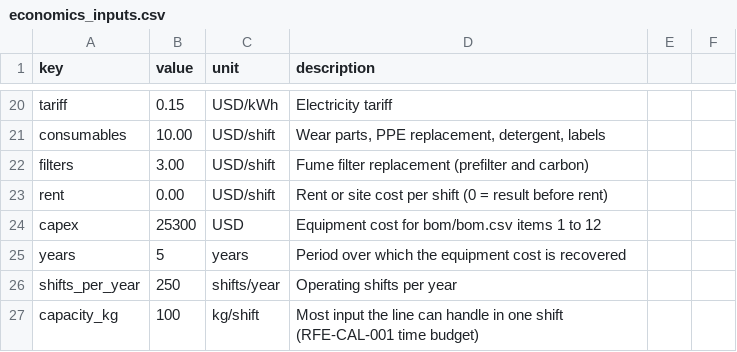
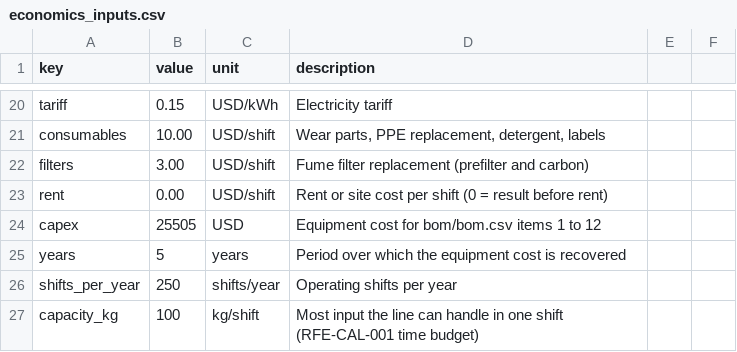
Before and after one commit to BoujeeEnjinia1701/refloweconomy, a CSV file: docs/playbook/economics_inputs.csv, drawn as a sheet; only a part is shown, gaps mark what is left out.

```diff
--- a/docs/playbook/economics_inputs.csv
+++ b/docs/playbook/economics_inputs.csv
@@ -23,3 +23,3 @@ filters,3.00,USD/shift,Fume filter replacement (prefilter and carbon)
 rent,0.00,USD/shift,Rent or site cost per shift (0 = result before rent)
-capex,25300,USD,Equipment cost for bom/bom.csv items 1 to 12
+capex,25505,USD,Equipment cost for bom/bom.csv items 1 to 12
 years,5,years,Period over which the equipment cost is recovered
```
Also changed, not shown: bom/bom.csv, docs/04-calcs/results.csv, 57 other files.
